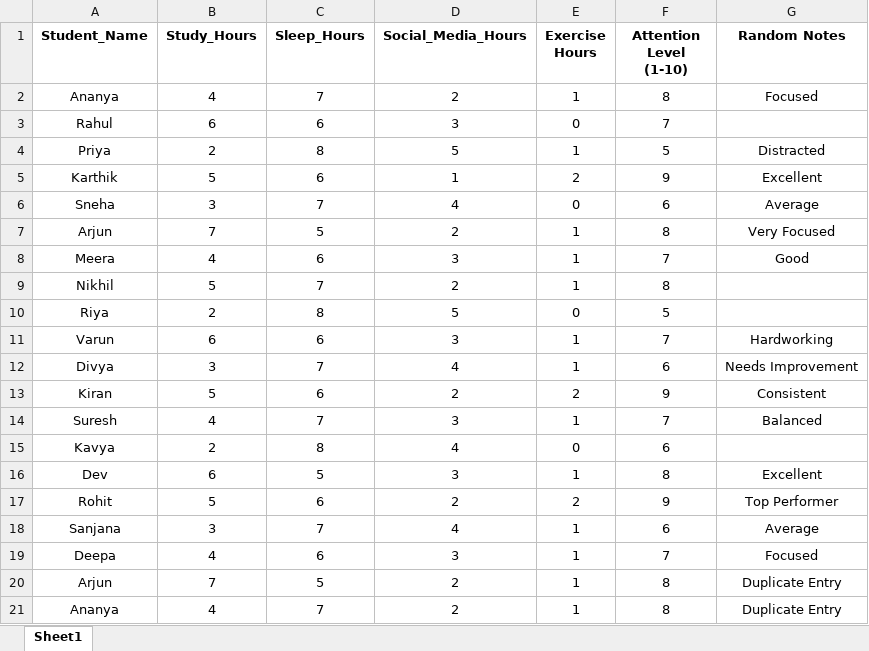
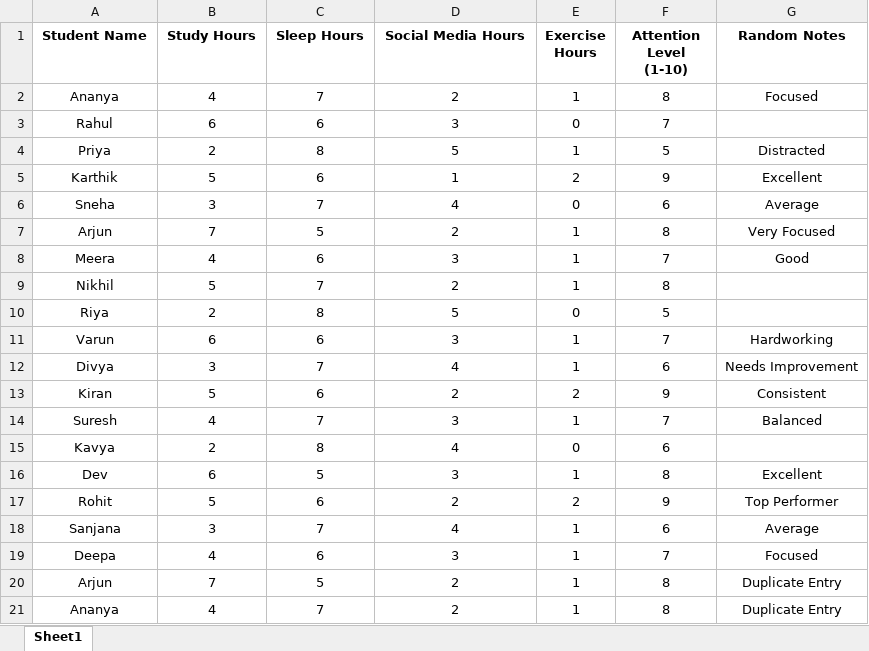
Before and after one commit to SuhaaEV-102/Study-Tracker, an Excel workbook: milestone 1/rawdata.xlsx, sheet Sheet1, drawn as a sheet; values as stored, in another font and other column widths than the file's, no borders; the diff names each change by its address in the sheet, - before the commit and + after, or states it on an @@ line.

```diff
--- a/milestone 1/rawdata.xlsx (sheet Sheet1)
+++ b/milestone 1/rawdata.xlsx (sheet Sheet1)
-A1: Student_Name
+A1: Student Name
-B1: Study_Hours
+B1: Study Hours
-C1: Sleep_Hours
+C1: Sleep Hours
-D1: Social_Media_Hours
+D1: Social Media Hours
```
Also changed, not shown: milestone 2/student_clusters.xlsx, milestone 2/student_data.xlsx, 21 other files.
